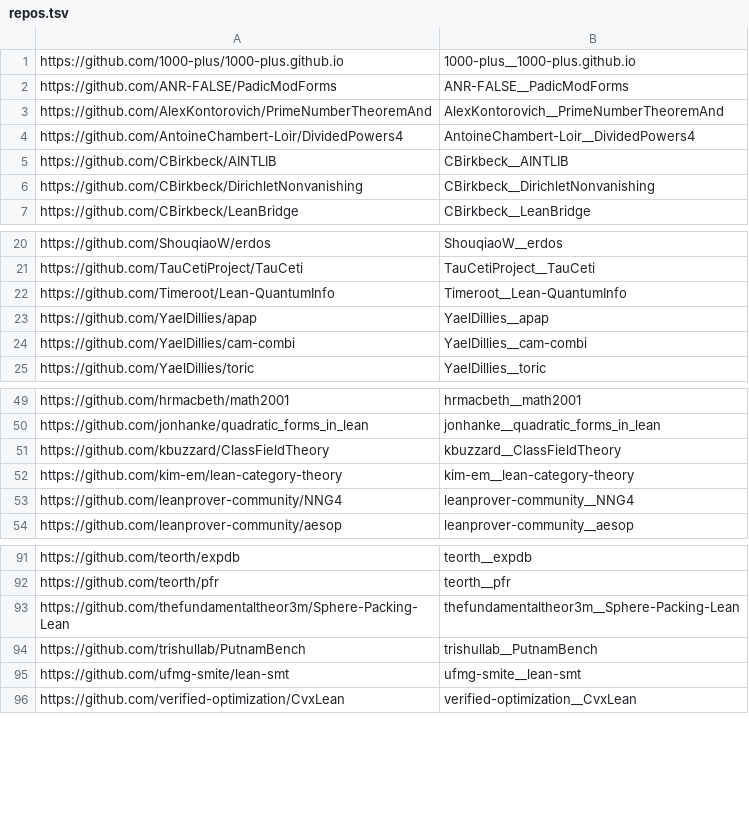
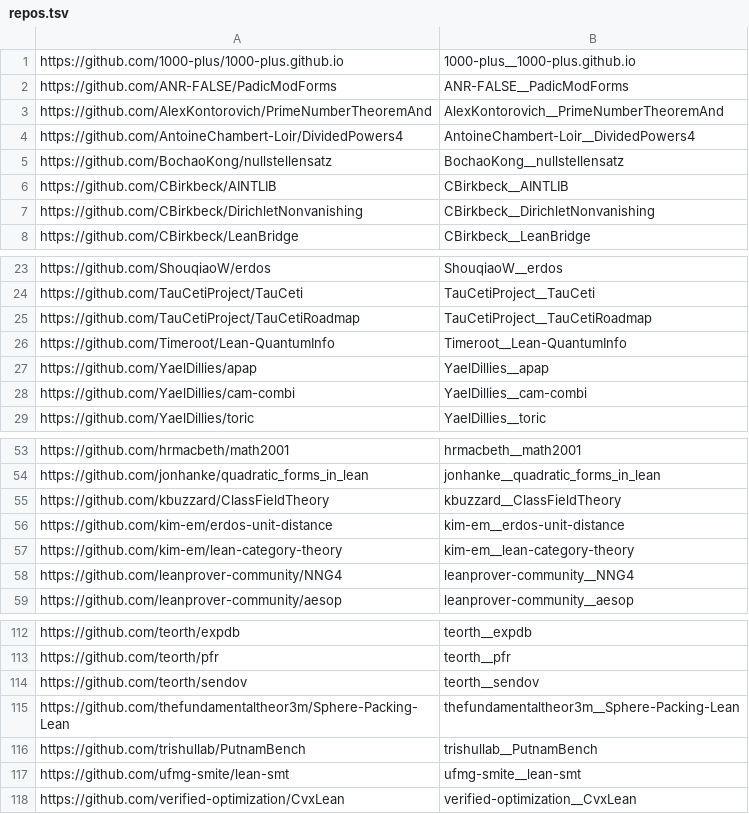
Before and after one commit to dzackgarza/formalization-corpus, a TSV file: repos.tsv, drawn as a sheet; only a part is shown, gaps mark what is left out; the diff covers the shown part only.

```diff
--- a/repos.tsv
+++ b/repos.tsv
@@ -4,2 +4,3 @@ https://github.com/AlexKontorovich/PrimeNumberTheoremAnd	AlexKontorovich__PrimeN
 https://github.com/AntoineChambert-Loir/DividedPowers4	AntoineChambert-Loir__DividedPowers4
+https://github.com/BochaoKong/nullstellensatz	BochaoKong__nullstellensatz
 https://github.com/CBirkbeck/AINTLIB	CBirkbeck__AINTLIB
@@ -21,2 +24,3 @@ https://github.com/ShouqiaoW/erdos	ShouqiaoW__erdos
 https://github.com/TauCetiProject/TauCeti	TauCetiProject__TauCeti
+https://github.com/TauCetiProject/TauCetiRoadmap	TauCetiProject__TauCetiRoadmap
 https://github.com/Timeroot/Lean-QuantumInfo	Timeroot__Lean-QuantumInfo
@@ -51,2 +55,3 @@ https://github.com/jonhanke/quadratic_forms_in_lean	jonhanke__quadratic_forms_in
 https://github.com/kbuzzard/ClassFieldTheory	kbuzzard__ClassFieldTheory
+https://github.com/kim-em/erdos-unit-distance	kim-em__erdos-unit-distance
 https://github.com/kim-em/lean-category-theory	kim-em__lean-category-theory
@@ -92,2 +113,3 @@ https://github.com/teorth/expdb	teorth__expdb
 https://github.com/teorth/pfr	teorth__pfr
+https://github.com/teorth/sendov	teorth__sendov
 https://github.com/thefundamentaltheor3m/Sphere-Packing-Lean	thefundamentaltheor3m__Sphere-Packing-Lean
```
Also changed, not shown: 18 added rows elsewhere in this file.
